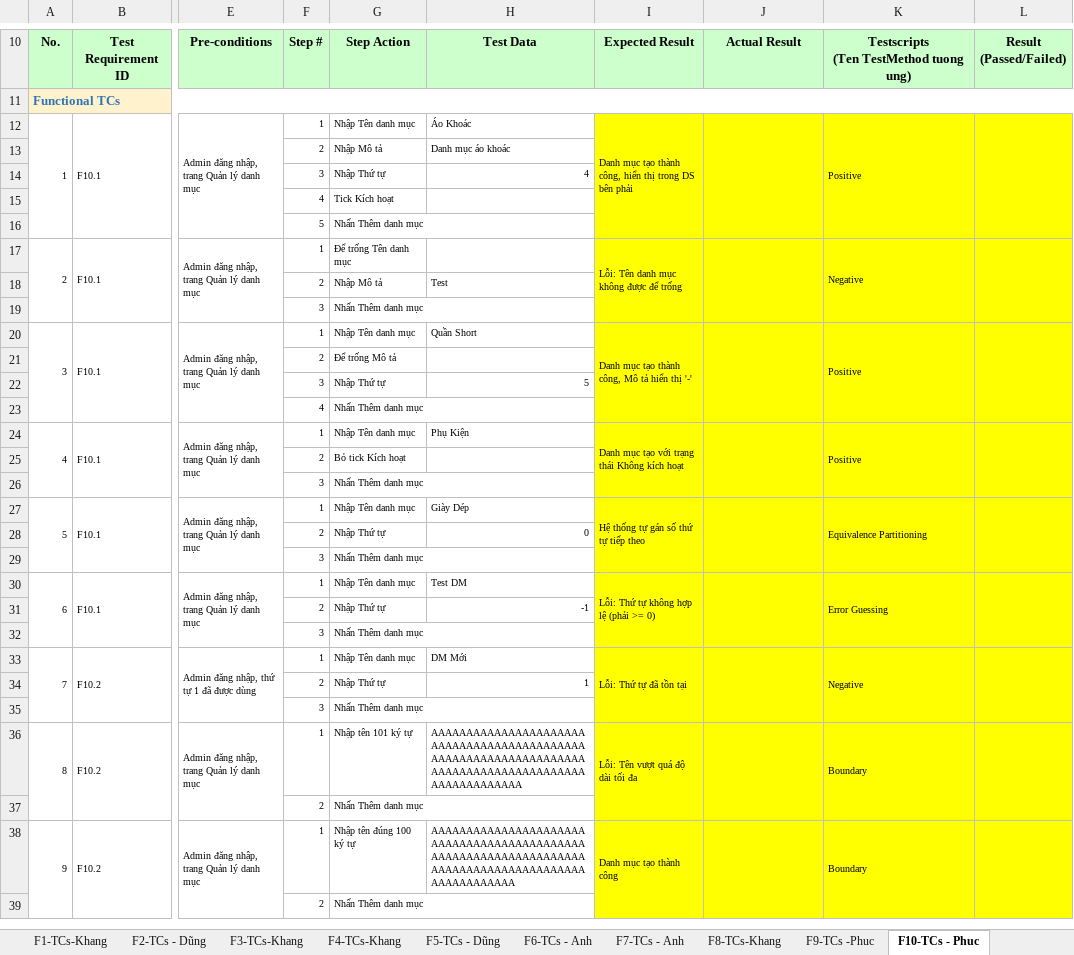
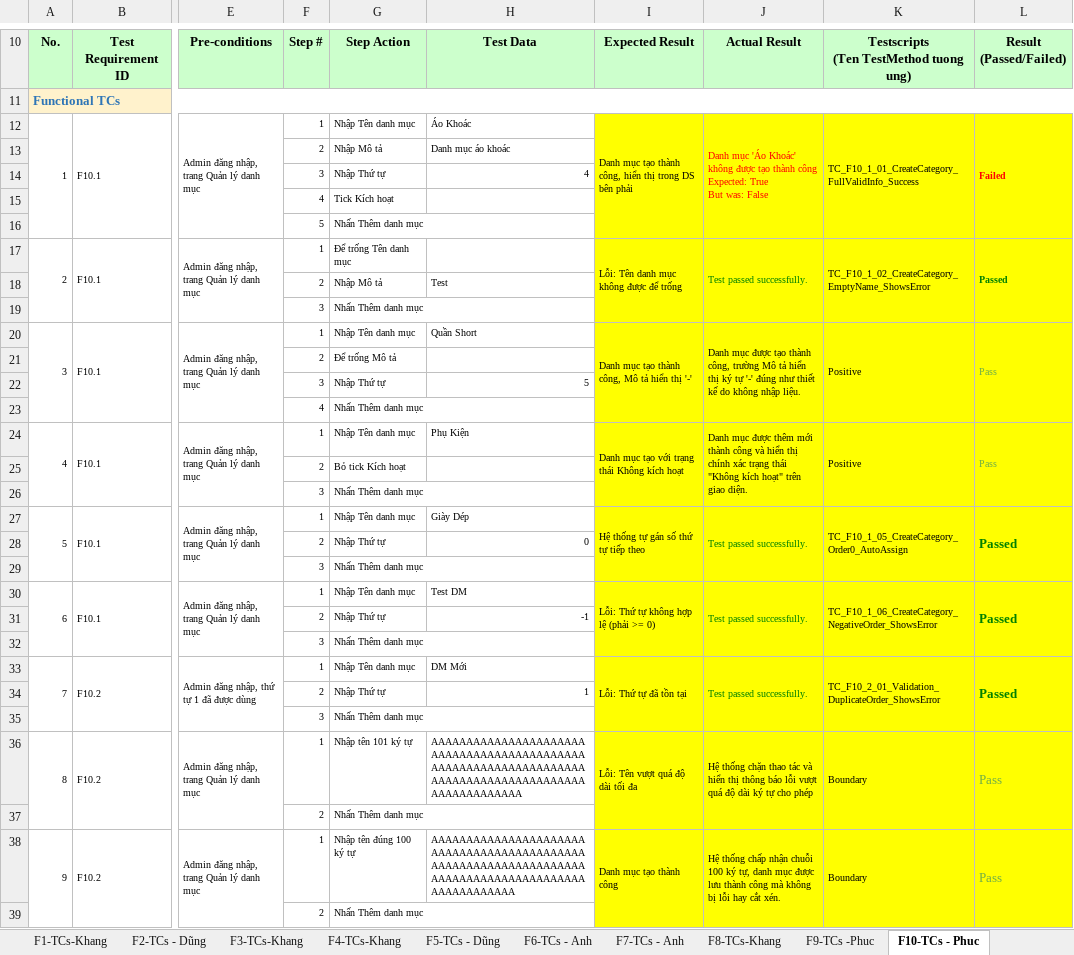
Before and after one commit to NPK1525/DoAn_BDCLPM_2111, an Excel workbook: 2111.xlsx, sheet F10-TCs - Phuc, drawn as a sheet; only a part is shown, gaps mark what is left out; values as stored, in another font and other column widths than the file's, no borders; charts and pictures not drawn; ↵ is a line break in a cell; the diff covers the shown part only; the diff names each change by its address in the sheet, - before the commit and + after, or states it on an @@ line.

```diff
--- a/2111.xlsx (sheet F10-TCs - Phuc)
+++ b/2111.xlsx (sheet F10-TCs - Phuc)
-J12: (empty)
+J12: Danh mục 'Áo Khoác' không được tạo thành công ↵ Expected: True ↵ But was: False
-K12: Positive
+K12: TC_F10_1_01_CreateCategory_FullValidInfo_Success
-L12: (empty)
+L12: Failed
-J17: (empty)
+J17: Test passed successfully.
-K17: Negative
+K17: TC_F10_1_02_CreateCategory_EmptyName_ShowsError
-L17: (empty)
+L17: Passed
-J20: (empty)
+J20: Danh mục được tạo thành công, trường Mô tả hiển thị ký tự '-' đúng như thiết kế do không nhập liệu.
-L20: (empty)
+L20: Pass
-J24: (empty)
+J24: Danh mục được thêm mới thành công và hiển thị chính xác trạng thái "Không kích hoạt" trên giao diện.
-L24: (empty)
+L24: Pass
-J27: (empty)
+J27: Test passed successfully.
-K27: Equivalence Partitioning
+K27: TC_F10_1_05_CreateCategory_Order0_AutoAssign
-L27: (empty)
+L27: Passed
-J30: (empty)
+J30: Test passed successfully.
-K30: Error Guessing
+K30: TC_F10_1_06_CreateCategory_NegativeOrder_ShowsError
-L30: (empty)
+L30: Passed
-J33: (empty)
+J33: Test passed successfully.
-K33: Negative
+K33: TC_F10_2_01_Validation_DuplicateOrder_ShowsError
-L33: (empty)
+L33: Passed
-J36: (empty)
+J36: Hệ thống chặn thao tác và hiển thị thông báo lỗi vượt quá độ dài ký tự cho phép
-L36: (empty)
+L36: Pass
-J38: (empty)
+J38: Hệ thống chấp nhận chuỗi 100 ký tự, danh mục được lưu thành công mà không bị lỗi hay cắt xén.
-L38: (empty)
+L38: Pass
```
Also changed, not shown: 36 edited cells elsewhere in this sheet, sheet F2-TCs - Dũng, sheet F9-TCs -Phuc, sheet F5-TCs - Dũng, sheet F1-TCs-Khang, sheet F13-TCs - Anh, sheet F6-TCs - Anh, 8 more sheets, hidden cells, charts or pictures, 4 other files.
